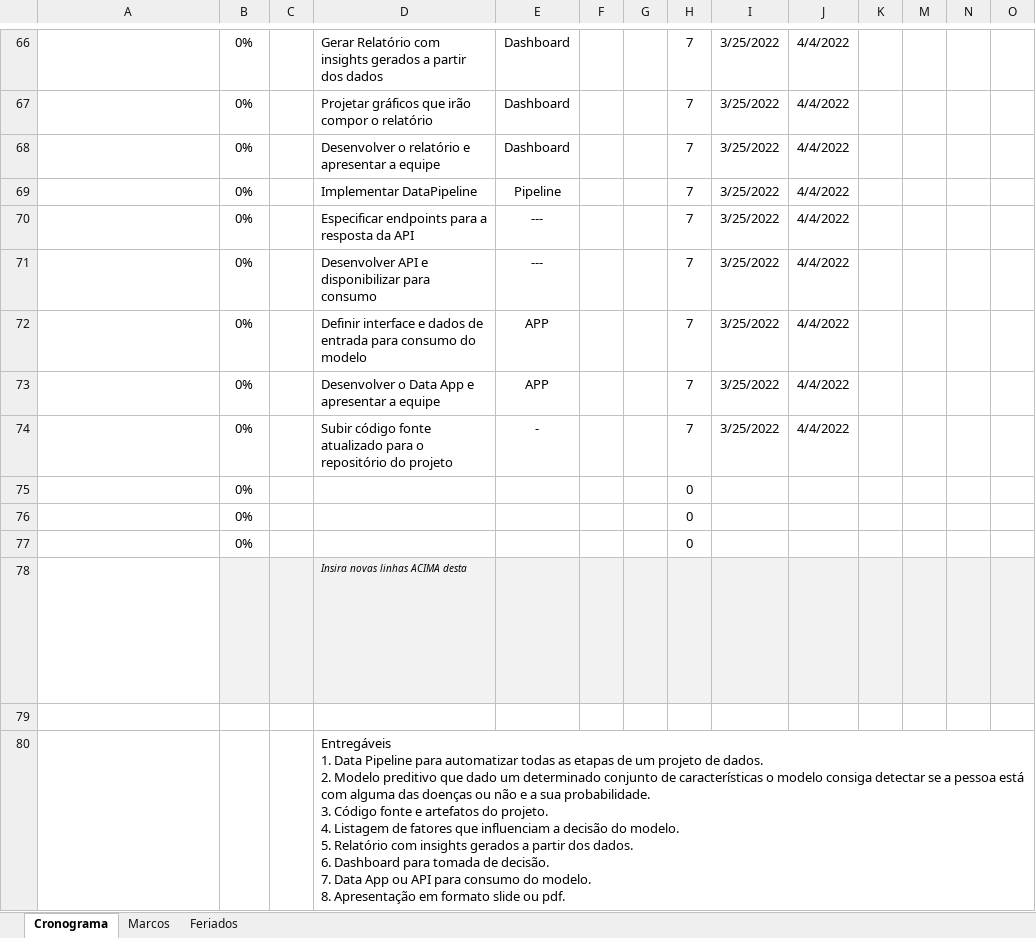
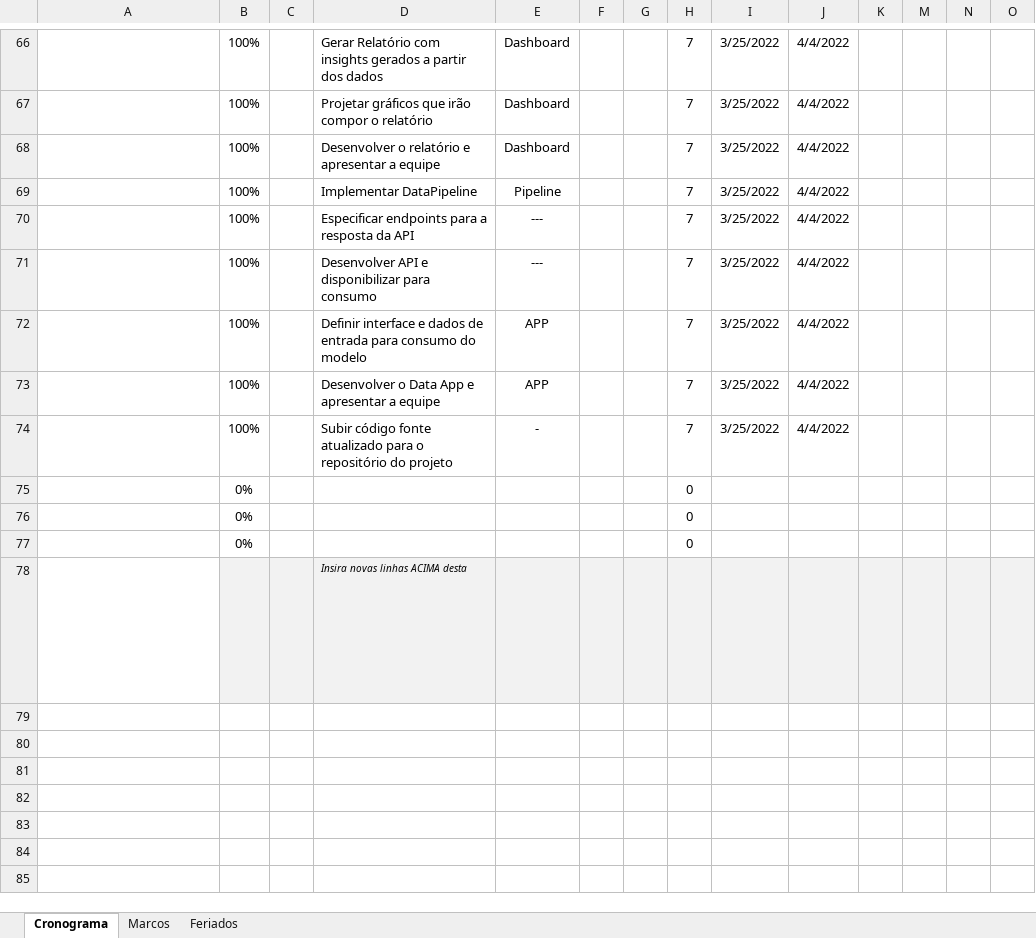
Before and after one commit to jacintoxavier/sparklabs_diabete, an Excel workbook: 3_Documentos/Cronograma.xlsx, sheet Cronograma, drawn as a sheet; only a part is shown, gaps mark what is left out; values as stored, in another font and other column widths than the file's, no borders; conditional formats not drawn; rows hold the shown columns only; ↵ is a line break in a cell; the diff covers the shown part only; the diff names each change by its address in the sheet, - before the commit and + after, or states it on an @@ line.

Commit message:
Versal Final
Versão final da documentação do projeto.

```diff
--- a/3_Documentos/Cronograma.xlsx (sheet Cronograma)
+++ b/3_Documentos/Cronograma.xlsx (sheet Cronograma)
-B66:B74: 0%
+B66:B74: 100%
-row 79: (empty)
-row 80:  |  |  | Entregáveis ↵ 1. Data Pipeline para automatizar todas as etapas de um projeto de dados. ↵ 2. Modelo preditivo que dado um determinado conjunto de características o modelo consiga detectar se a pessoa está com alguma das doenças ou não e a sua probabilidade. ↵ 3. Código fonte e artefatos do projeto. ↵ 4. Listagem de fatores que influenciam a decisão do modelo. ↵ 5. Relatório com insights gerados a partir dos dados. ↵ 6. Dashboard para tomada de decisão. ↵ 7. Data App ou API para consumo do modelo. ↵ 8. Apresentação em formato slide ou pdf.
```
Also changed, not shown: 38 edited cells elsewhere in this sheet, 3_Documentos/Dicionario.xlsx, 29 other files.
